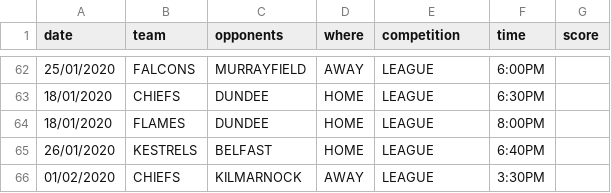
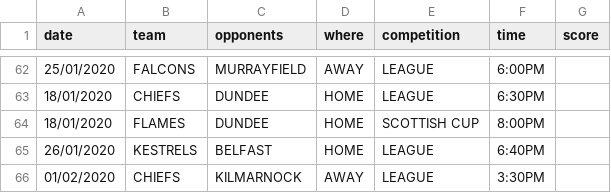
Before and after one commit to neilkeddie/Kirkcaldy-Ice-Hockey-Club, a CSV file: public/data/HockeyFixtures.csv, drawn as a sheet; only a part is shown, gaps mark what is left out.

```diff
--- a/public/data/HockeyFixtures.csv
+++ b/public/data/HockeyFixtures.csv
@@ -63,3 +63,3 @@
 "18/01/2020","CHIEFS","DUNDEE","HOME","LEAGUE","6:30PM",""
-"18/01/2020","FLAMES","DUNDEE","HOME","LEAGUE","8:00PM",""
+"18/01/2020","FLAMES","DUNDEE","HOME","SCOTTISH CUP","8:00PM",""
 "26/01/2020","KESTRELS","BELFAST","HOME","LEAGUE","6:40PM",""
```
